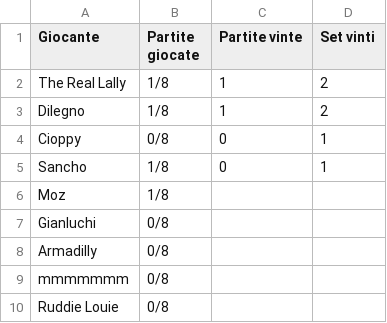
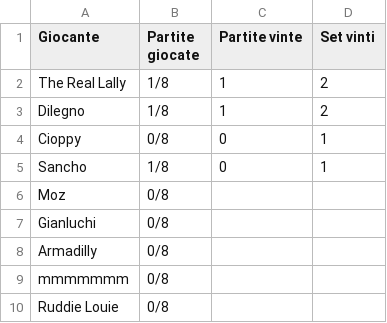
Before and after one commit to LaGiostraIndividuale/lagiostraindividuale.github.io, a CSV file: _data/SSR-Adriatic-B.csv, drawn as a sheet.

```diff
--- a/_data/SSR-Adriatic-B.csv
+++ b/_data/SSR-Adriatic-B.csv
@@ -5,3 +5,3 @@ Cioppy,0/8,0,1
 Sancho,1/8,0,1
-Moz,1/8,,
+Moz,0/8,,
 Gianluchi,0/8,,
```
Also changed, not shown: 2 other files.
